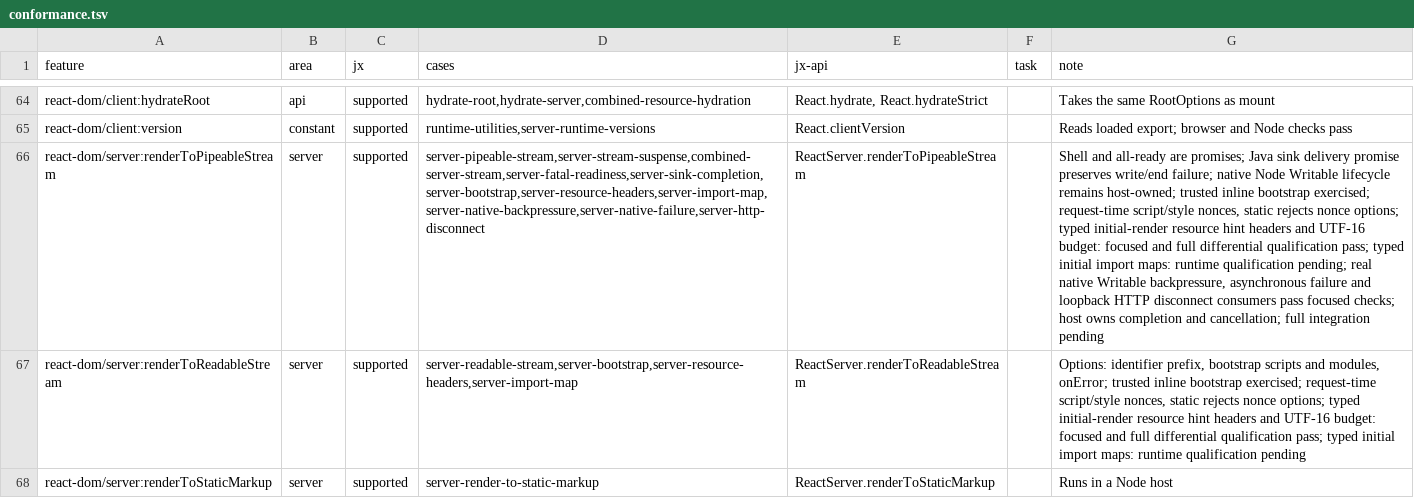
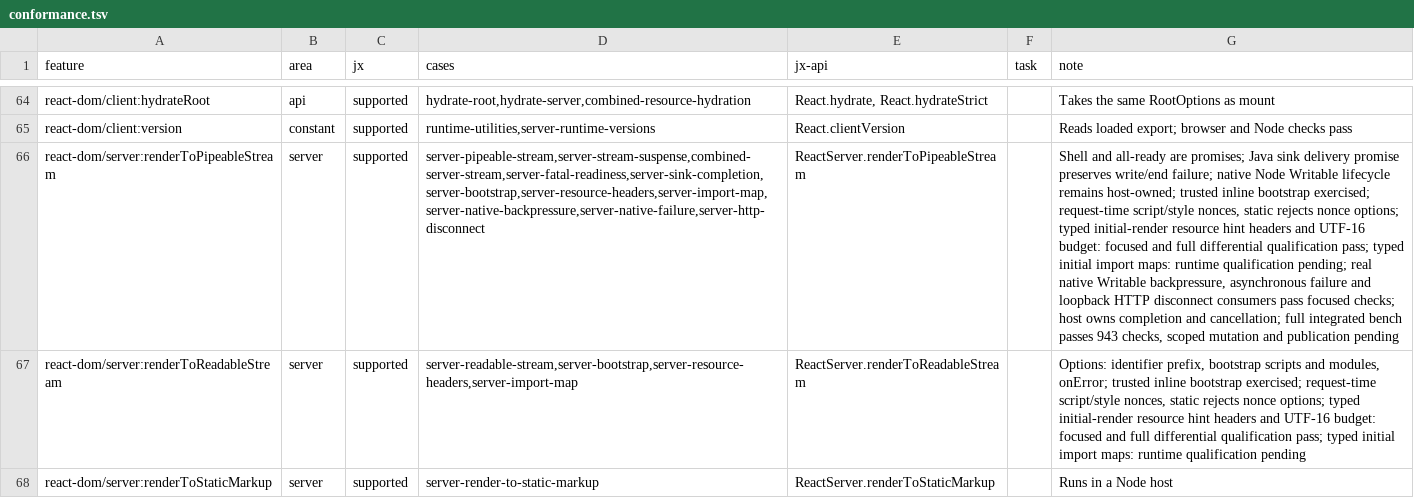
Before and after one commit to lmrrcc/jx, a TSV file: docs/evidence/conformance.tsv, drawn as a sheet; only a part is shown, gaps mark what is left out; the diff names each change by its address in the sheet, - before the commit and + after, or states it on an @@ line.

Commit message:
Record complete native stream and HTTP conformance evidence

```diff
--- a/docs/evidence/conformance.tsv
+++ b/docs/evidence/conformance.tsv
-G66 (note): …cancellation; full integration pending
+G66 (note): …cancellation; full integrated bench passes 943 checks, scoped mutation and publication pending
```
Also changed, not shown: docs/evidence/capabilities.tsv, 5 other files.
